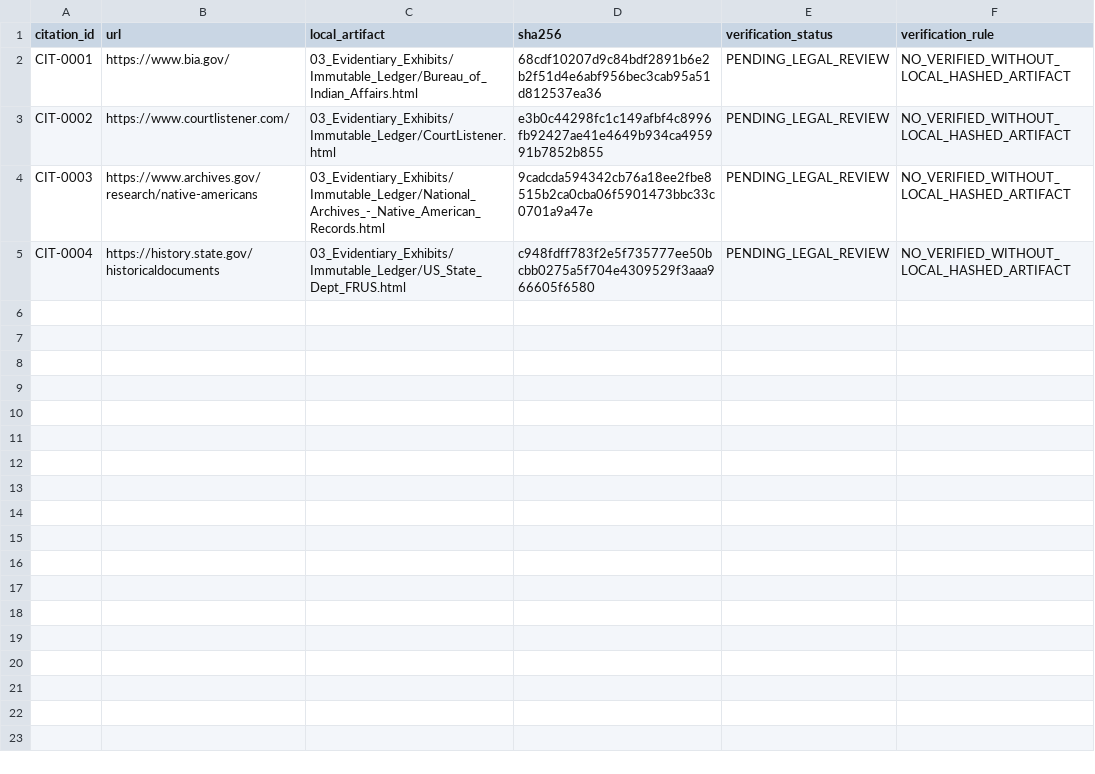
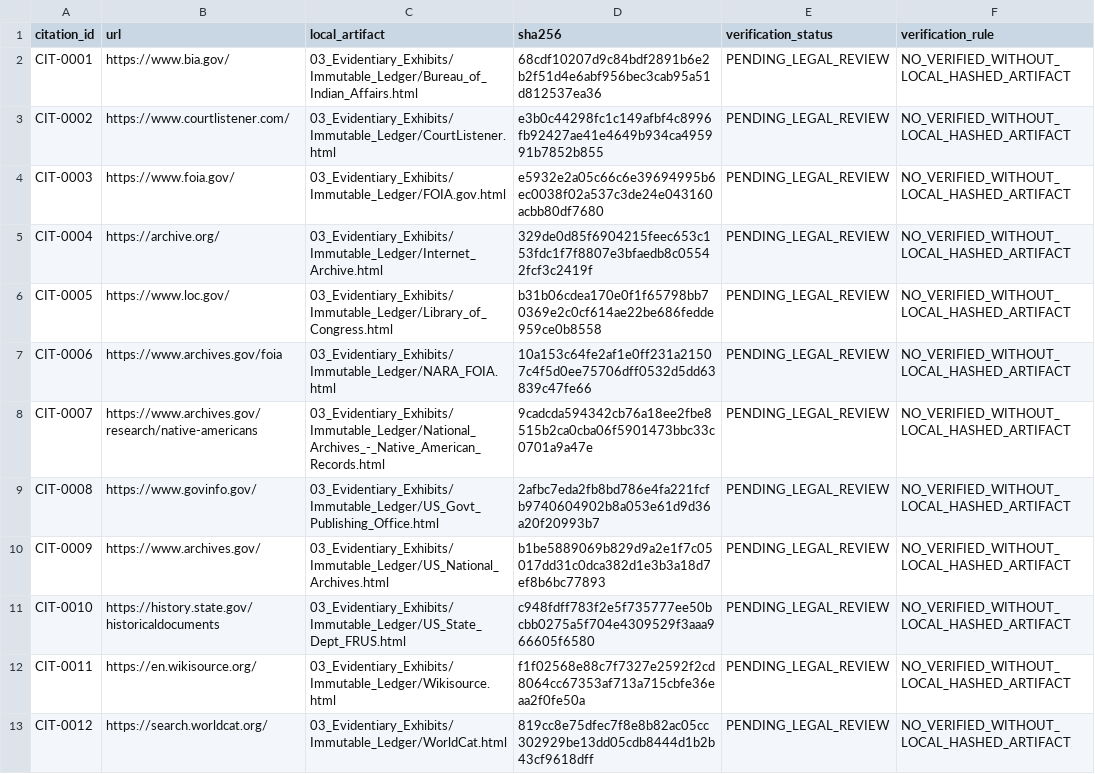
Before and after one commit to GlobalRestitutionAlliance/turtle-island-us-mi-little-river-band-of-ottawa-indians-mich-master-litigation, a CSV file: 03_Evidentiary_Exhibits/CITATION_INDEX.csv, drawn as a sheet.

Commit message:
Batch 2b: harvest expanded sources, citations, manifests

```diff
--- a/03_Evidentiary_Exhibits/CITATION_INDEX.csv
+++ b/03_Evidentiary_Exhibits/CITATION_INDEX.csv
@@ -3,3 +3,11 @@ CIT-0001,https://www.bia.gov/,03_Evidentiary_Exhibits/Immutable_Ledger/Bureau_of
 CIT-0002,https://www.courtlistener.com/,03_Evidentiary_Exhibits/Immutable_Ledger/CourtListener.html,e3b0c44298fc1c149afbf4c8996fb92427ae41e4649b934ca495991b7852b855,PENDING_LEGAL_REVIEW,NO_VERIFIED_WITHOUT_LOCAL_HASHED_ARTIFACT
-CIT-0003,https://www.archives.gov/research/native-americans,03_Evidentiary_Exhibits/Immutable_Ledger/National_Archives_-_Native_American_Records.html,9cadcda594342cb76a18ee2fbe8515b2ca0cba06f5901473bbc33c0701a9a47e,PENDING_LEGAL_REVIEW,NO_VERIFIED_WITHOUT_LOCAL_HASHED_ARTIFACT
-CIT-0004,https://history.state.gov/historicaldocuments,03_Evidentiary_Exhibits/Immutable_Ledger/US_State_Dept_FRUS.html,c948fdff783f2e5f735777ee50bcbb0275a5f704e4309529f3aaa966605f6580,PENDING_LEGAL_REVIEW,NO_VERIFIED_WITHOUT_LOCAL_HASHED_ARTIFACT
+CIT-0003,https://www.foia.gov/,03_Evidentiary_Exhibits/Immutable_Ledger/FOIA.gov.html,e5932e2a05c66c6e39694995b6ec0038f02a537c3de24e043160acbb80df7680,PENDING_LEGAL_REVIEW,NO_VERIFIED_WITHOUT_LOCAL_HASHED_ARTIFACT
+CIT-0004,https://archive.org/,03_Evidentiary_Exhibits/Immutable_Ledger/Internet_Archive.html,329de0d85f6904215feec653c153fdc1f7f8807e3bfaedb8c05542fcf3c2419f,PENDING_LEGAL_REVIEW,NO_VERIFIED_WITHOUT_LOCAL_HASHED_ARTIFACT
+CIT-0005,https://www.loc.gov/,03_Evidentiary_Exhibits/Immutable_Ledger/Library_of_Congress.html,b31b06cdea170e0f1f65798bb70369e2c0cf614ae22be686fedde959ce0b8558,PENDING_LEGAL_REVIEW,NO_VERIFIED_WITHOUT_LOCAL_HASHED_ARTIFACT
+CIT-0006,https://www.archives.gov/foia,03_Evidentiary_Exhibits/Immutable_Ledger/NARA_FOIA.html,10a153c64fe2af1e0ff231a21507c4f5d0ee75706dff0532d5dd63839c47fe66,PENDING_LEGAL_REVIEW,NO_VERIFIED_WITHOUT_LOCAL_HASHED_ARTIFACT
+CIT-0007,https://www.archives.gov/research/native-americans,03_Evidentiary_Exhibits/Immutable_Ledger/National_Archives_-_Native_American_Records.html,9cadcda594342cb76a18ee2fbe8515b2ca0cba06f5901473bbc33c0701a9a47e,PENDING_LEGAL_REVIEW,NO_VERIFIED_WITHOUT_LOCAL_HASHED_ARTIFACT
+CIT-0008,https://www.govinfo.gov/,03_Evidentiary_Exhibits/Immutable_Ledger/US_Govt_Publishing_Office.html,2afbc7eda2fb8bd786e4fa221fcfb9740604902b8a053e61d9d36a20f20993b7,PENDING_LEGAL_REVIEW,NO_VERIFIED_WITHOUT_LOCAL_HASHED_ARTIFACT
+CIT-0009,https://www.archives.gov/,03_Evidentiary_Exhibits/Immutable_Ledger/US_National_Archives.html,b1be5889069b829d9a2e1f7c05017dd31c0dca382d1e3b3a18d7ef8b6bc77893,PENDING_LEGAL_REVIEW,NO_VERIFIED_WITHOUT_LOCAL_HASHED_ARTIFACT
+CIT-0010,https://history.state.gov/historicaldocuments,03_Evidentiary_Exhibits/Immutable_Ledger/US_State_Dept_FRUS.html,c948fdff783f2e5f735777ee50bcbb0275a5f704e4309529f3aaa966605f6580,PENDING_LEGAL_REVIEW,NO_VERIFIED_WITHOUT_LOCAL_HASHED_ARTIFACT
+CIT-0011,https://en.wikisource.org/,03_Evidentiary_Exhibits/Immutable_Ledger/Wikisource.html,f1f02568e88c7f7327e2592f2cd8064cc67353af713a715cbfe36eaa2f0fe50a,PENDING_LEGAL_REVIEW,NO_VERIFIED_WITHOUT_LOCAL_HASHED_ARTIFACT
+CIT-0012,https://search.worldcat.org/,03_Evidentiary_Exhibits/Immutable_Ledger/WorldCat.html,819cc8e75dfec7f8e8b82ac05cc302929be13dd05cdb8444d1b2b43cf9618dff,PENDING_LEGAL_REVIEW,NO_VERIFIED_WITHOUT_LOCAL_HASHED_ARTIFACT
```
Also changed, not shown: 32 other files.
